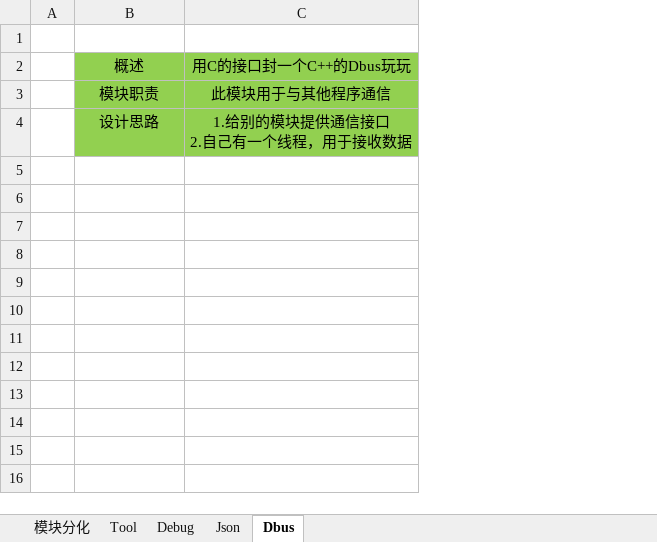
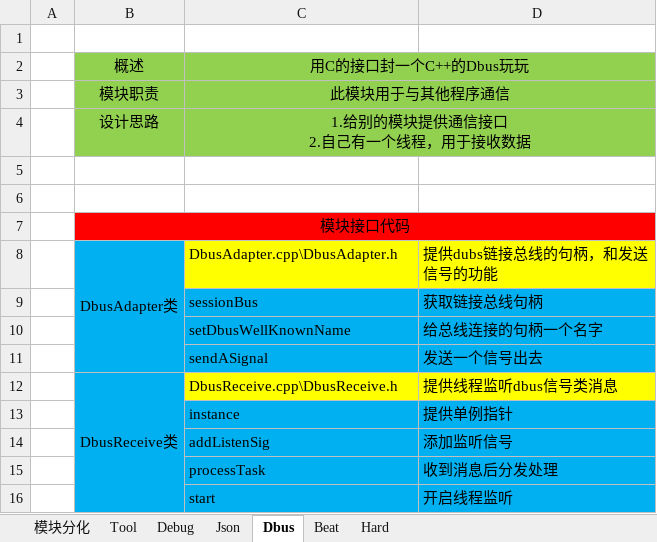
Before and after one commit to lvxu2020/CatLitterBox, an Excel workbook: back/doc/back设计文档.xlsx, sheet Dbus, drawn as a sheet; values as stored, in another font and other column widths than the file's, no borders; charts and pictures not drawn; ↵ is a line break in a cell; the diff names each change by its address in the sheet, - before the commit and + after, or states it on an @@ line.

```diff
--- a/back/doc/back设计文档.xlsx (sheet Dbus)
+++ b/back/doc/back设计文档.xlsx (sheet Dbus)
+sheet tab: Beat
+sheet tab: Hard
+column D, empty
+C2:D2 merged
+C3:D3 merged
+C4:D4 merged
+row 5: (empty)
+row 6: (empty)
+row 7:  | 模块接口代码
+row 8:  | DbusAdapter类 | DbusAdapter.cpp\DbusAdapter.h | 提供dubs链接总线的句柄，和发送 ↵ 信号的功能
+row 9:  |  | sessionBus | 获取链接总线句柄
+row 10:  |  | setDbusWellKnownName | 给总线连接的句柄一个名字
+row 11:  |  | sendASignal | 发送一个信号出去
+row 12:  | DbusReceive类 | DbusReceive.cpp\DbusReceive.h | 提供线程监听dbus信号类消息
+row 13:  |  | instance | 提供单例指针
+row 14:  |  | addListenSig | 添加监听信号
+row 15:  |  | processTask | 收到消息后分发处理
+row 16:  |  | start | 开启线程监听
```
Also changed, not shown: charts or pictures, 23 other files.
